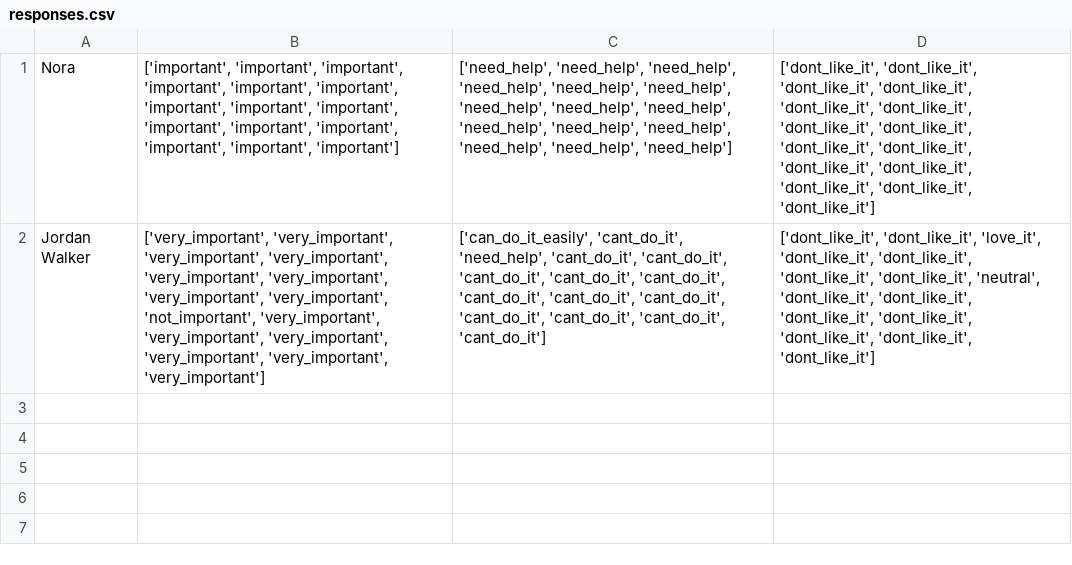
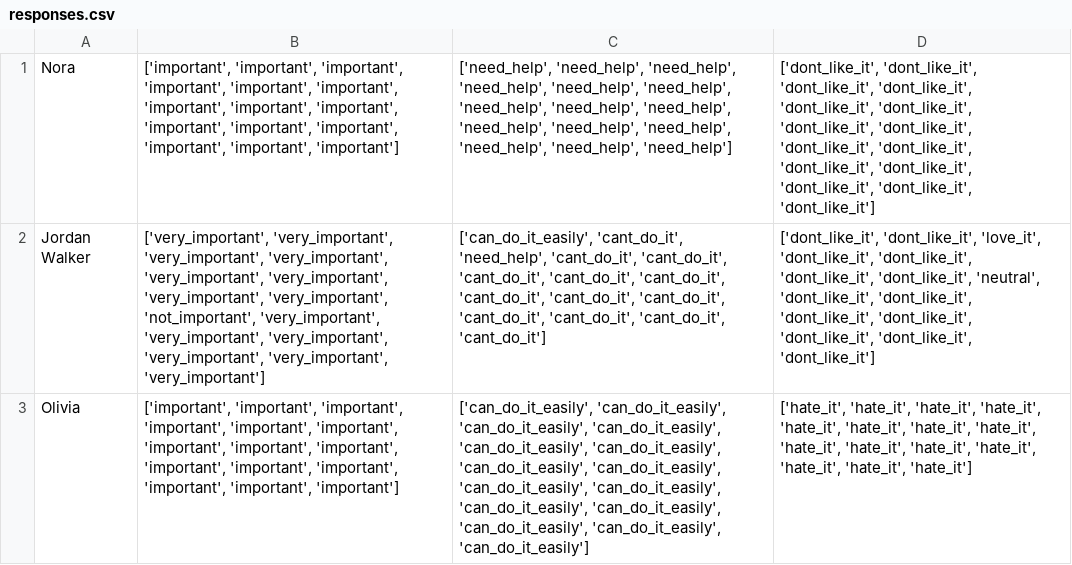
Before and after one commit to JonathanMcCormickJr/chores-assignment-system-DEV, a CSV file: data/responses.csv, drawn as a sheet; the diff names each change by its address in the sheet, - before the commit and + after, or states it on an @@ line.

```diff
--- a/data/responses.csv
+++ b/data/responses.csv
+row 3: Olivia | ['important', 'important', 'important', 'important', 'important', 'important', 'important', 'important', 'important', 'important', 'important', 'important', 'important', 'important', 'important'] | ['can_do_it_easily', 'can_do_it_easily', 'can_do_it_easily', 'can_do_it_easily', 'can_do_it_easily', 'can_do_it_easily', 'can_do_it_easily', 'can_do_it_easily', 'can_do_it_easily', 'can_do_it_easily', 'can_do_it_easily', 'can_do_it_easily', 'can_do_it_easily', 'can_do_it_easily', 'can_do_it_easily'] | ['hate_it', 'hate_it', 'hate_it', 'hate_it', 'hate_it', 'hate_it', 'hate_it', 'hate_it', 'hate_it', 'hate_it', 'hate_it', 'hate_it', 'hate_it', 'hate_it', 'hate_it']
```
Also changed, not shown: 1 other file.
